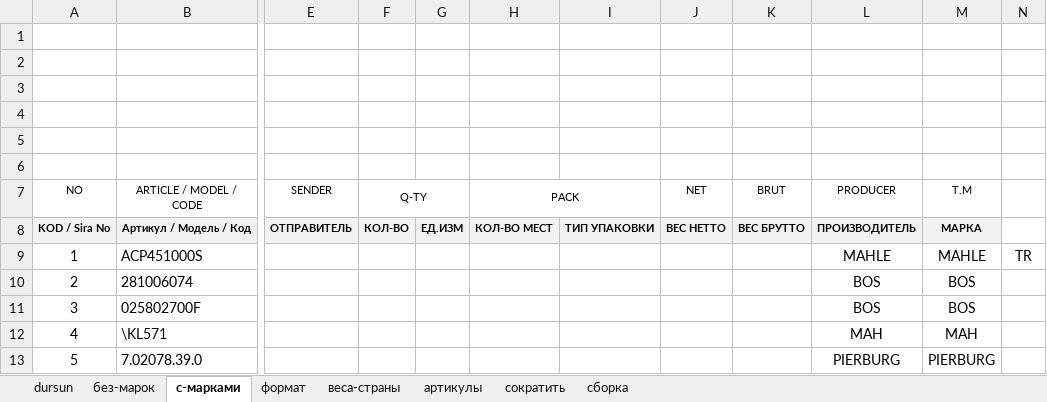
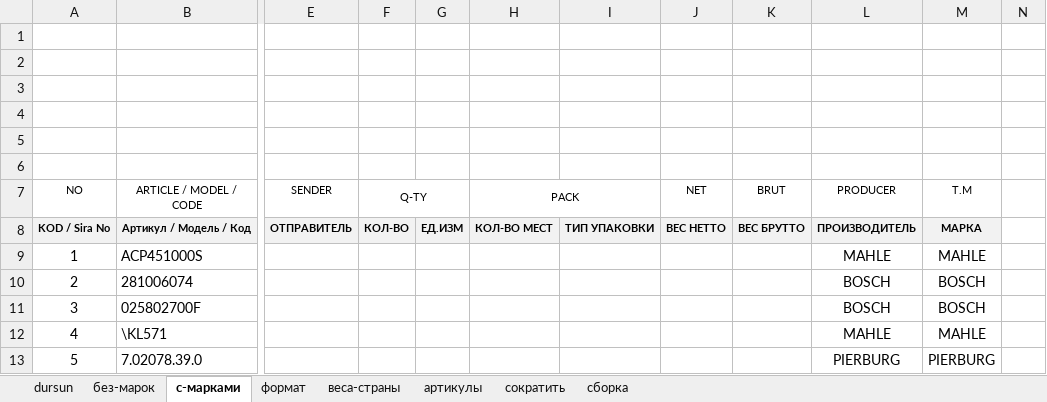
Before and after one commit to Mizx01/my-AddIn, an Excel workbook: test.xlsx, sheet с-марками, drawn as a sheet; only a part is shown, gaps mark what is left out; values as stored, in another font and other column widths than the file's, no borders; the diff names each change by its address in the sheet, - before the commit and + after, or states it on an @@ line.

```diff
--- a/test.xlsx (sheet с-марками)
+++ b/test.xlsx (sheet с-марками)
-N9: TR
+N9: (empty)
-L10:L11 (PRODUCER): BOS
+L10:L11 (PRODUCER): BOSCH
-M10:M11 (T.M): BOS
+M10:M11 (T.M): BOSCH
-L12 (PRODUCER): MAH
+L12 (PRODUCER): MAHLE
-M12 (T.M): MAH
+M12 (T.M): MAHLE
```
Also changed, not shown: 1 other file.
